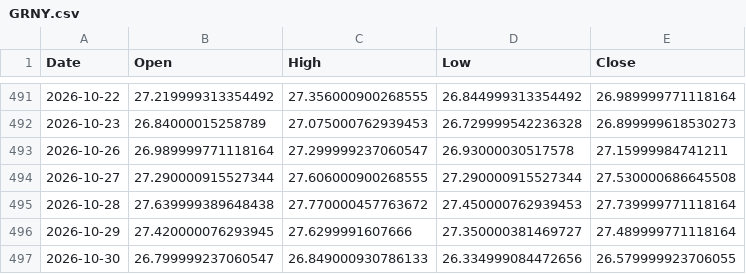
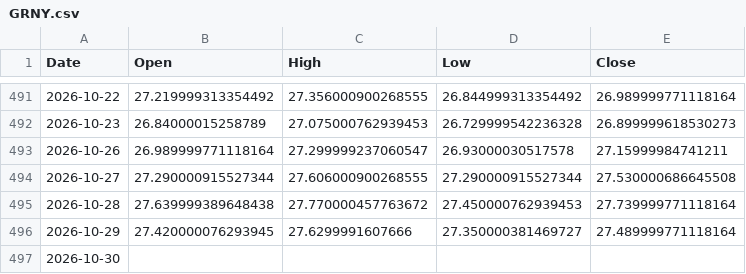
Before and after one commit to ymunwes/strategy-dashboard, a CSV file: public/benchmarks/GRNY.csv, drawn as a sheet; only a part is shown, gaps mark what is left out.

```diff
--- a/public/benchmarks/GRNY.csv
+++ b/public/benchmarks/GRNY.csv
@@ -496,2 +496,2 @@ Date,Open,High,Low,Close
 2026-10-29,27.420000076293945,27.6299991607666,27.350000381469727,27.489999771118164
-2026-10-30,26.799999237060547,26.849000930786133,26.334999084472656,26.579999923706055
+2026-10-30,,,,
```
Also changed, not shown: public/benchmarks/QQQ.csv, public/benchmarks/SPXL.csv, 2 other files.
